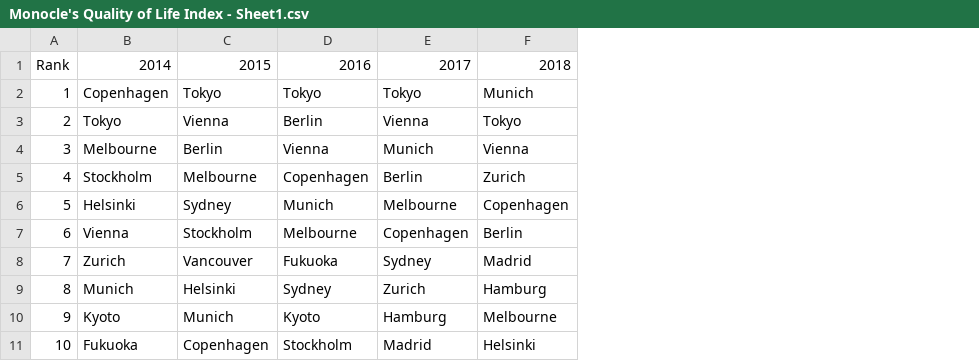
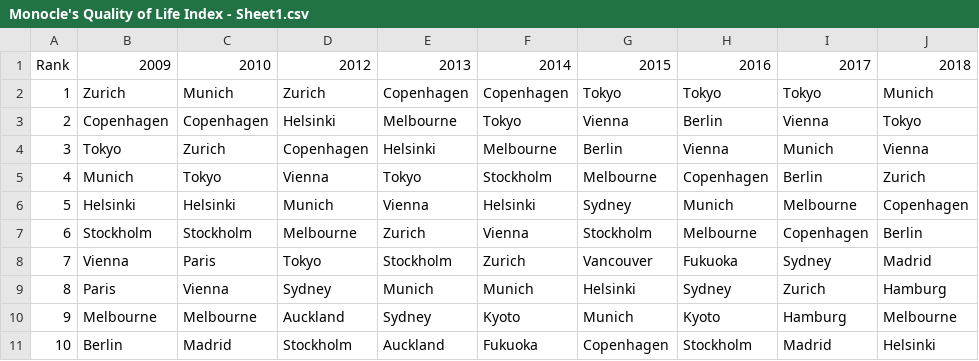
Before and after one commit to nonoumasy/monocle-quality-of-life-dataset, a CSV file: Monocle's Quality of Life Index - Sheet1.csv, drawn as a sheet; only a part is shown; the diff names each change by its address in the sheet, - before the commit and + after, or states it on an @@ line.

Commit message:
Add files via upload

```diff
--- a/Monocle's Quality of Life Index - Sheet1.csv
+++ b/Monocle's Quality of Life Index - Sheet1.csv
+column B, rows 1-11: 2009 | Zurich | Copenhagen | Tokyo | Munich | Helsinki | Stockholm | Vienna | Paris | Melbourne | Berlin
+column C, rows 1-11: 2010 | Munich | Copenhagen | Zurich | Tokyo | Helsinki | Stockholm | Paris | Vienna | Melbourne | Madrid
+column D, rows 1-11: 2012 | Zurich | Helsinki | Copenhagen | Vienna | Munich | Melbourne | Tokyo | Sydney | Auckland | Stockholm
+column E, rows 1-11: 2013 | Copenhagen | Melbourne | Helsinki | Tokyo | Vienna | Zurich | Stockholm | Munich | Sydney | Auckland
```
